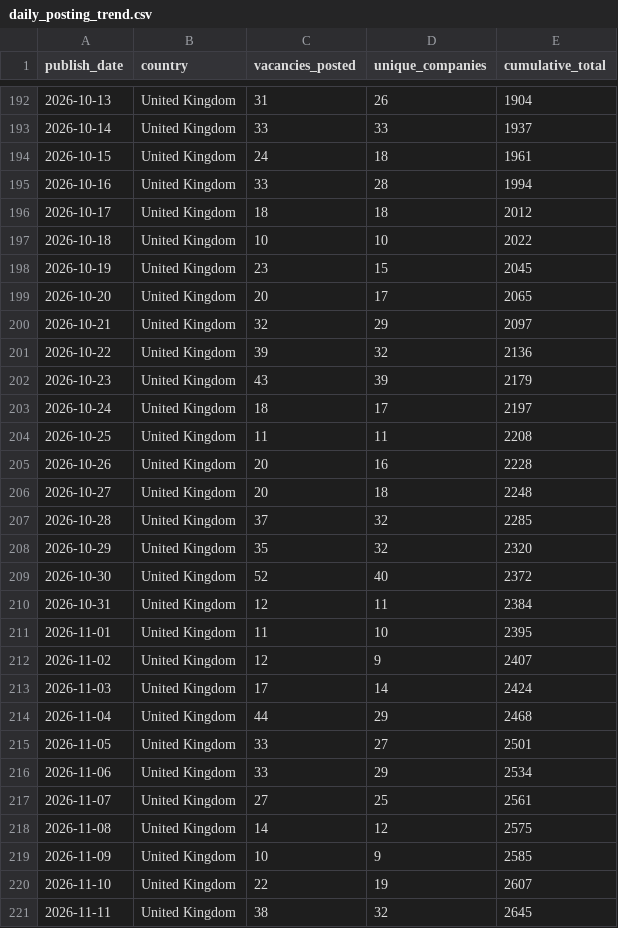
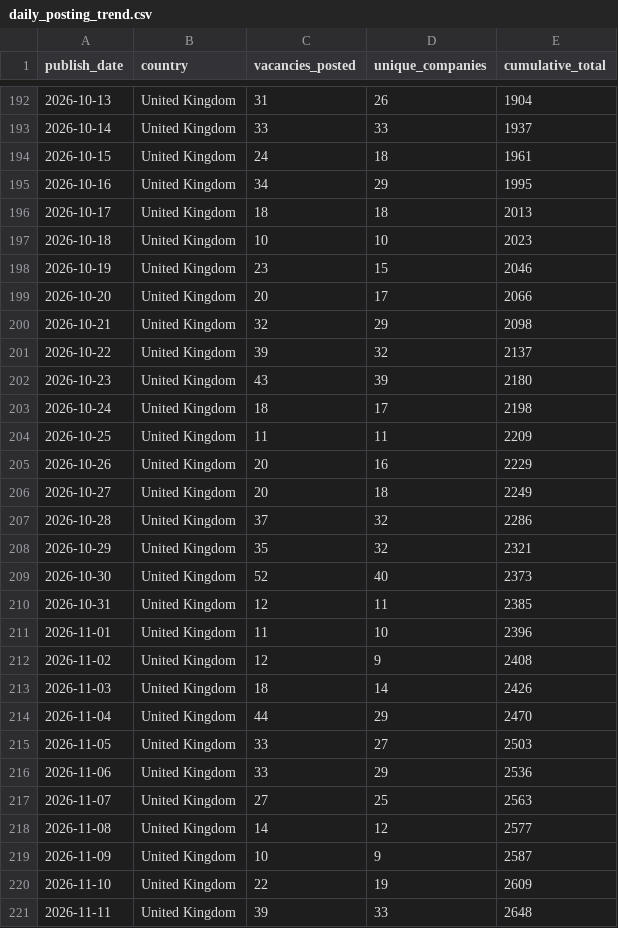
Before and after one commit to ShoafzalDataAnalyst/Adzuna-Job-Market-Vacancies, a CSV file: powerbi/daily_posting_trend.csv, drawn as a sheet; only a part is shown, gaps mark what is left out; the diff covers the shown part only.

```diff
--- a/powerbi/daily_posting_trend.csv
+++ b/powerbi/daily_posting_trend.csv
@@ -194,28 +194,28 @@
 2026-10-15,United Kingdom,24,18,1961
-2026-10-16,United Kingdom,33,28,1994
-2026-10-17,United Kingdom,18,18,2012
-2026-10-18,United Kingdom,10,10,2022
-2026-10-19,United Kingdom,23,15,2045
-2026-10-20,United Kingdom,20,17,2065
-2026-10-21,United Kingdom,32,29,2097
-2026-10-22,United Kingdom,39,32,2136
-2026-10-23,United Kingdom,43,39,2179
-2026-10-24,United Kingdom,18,17,2197
-2026-10-25,United Kingdom,11,11,2208
-2026-10-26,United Kingdom,20,16,2228
-2026-10-27,United Kingdom,20,18,2248
-2026-10-28,United Kingdom,37,32,2285
-2026-10-29,United Kingdom,35,32,2320
-2026-10-30,United Kingdom,52,40,2372
-2026-10-31,United Kingdom,12,11,2384
-2026-11-01,United Kingdom,11,10,2395
-2026-11-02,United Kingdom,12,9,2407
-2026-11-03,United Kingdom,17,14,2424
-2026-11-04,United Kingdom,44,29,2468
-2026-11-05,United Kingdom,33,27,2501
-2026-11-06,United Kingdom,33,29,2534
-2026-11-07,United Kingdom,27,25,2561
-2026-11-08,United Kingdom,14,12,2575
-2026-11-09,United Kingdom,10,9,2585
-2026-11-10,United Kingdom,22,19,2607
-2026-11-11,United Kingdom,38,32,2645
+2026-10-16,United Kingdom,34,29,1995
+2026-10-17,United Kingdom,18,18,2013
+2026-10-18,United Kingdom,10,10,2023
+2026-10-19,United Kingdom,23,15,2046
+2026-10-20,United Kingdom,20,17,2066
+2026-10-21,United Kingdom,32,29,2098
+2026-10-22,United Kingdom,39,32,2137
+2026-10-23,United Kingdom,43,39,2180
+2026-10-24,United Kingdom,18,17,2198
+2026-10-25,United Kingdom,11,11,2209
+2026-10-26,United Kingdom,20,16,2229
+2026-10-27,United Kingdom,20,18,2249
+2026-10-28,United Kingdom,37,32,2286
+2026-10-29,United Kingdom,35,32,2321
+2026-10-30,United Kingdom,52,40,2373
+2026-10-31,United Kingdom,12,11,2385
+2026-11-01,United Kingdom,11,10,2396
+2026-11-02,United Kingdom,12,9,2408
+2026-11-03,United Kingdom,18,14,2426
+2026-11-04,United Kingdom,44,29,2470
+2026-11-05,United Kingdom,33,27,2503
+2026-11-06,United Kingdom,33,29,2536
+2026-11-07,United Kingdom,27,25,2563
+2026-11-08,United Kingdom,14,12,2577
+2026-11-09,United Kingdom,10,9,2587
+2026-11-10,United Kingdom,22,19,2609
+2026-11-11,United Kingdom,39,33,2648
```
Also changed, not shown: 2 added rows and 20 edited cells elsewhere in this file, powerbi/location_heatmap.csv, powerbi/salary_by_category.csv, 6 other files.
